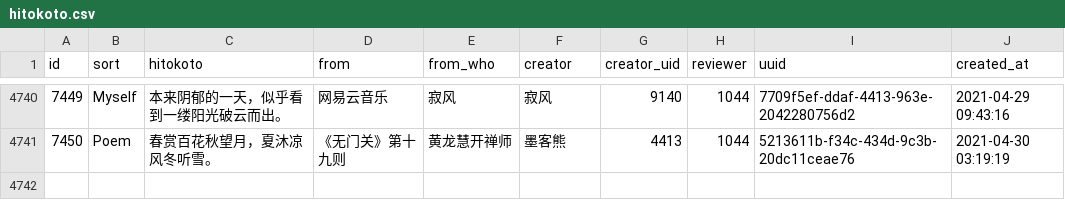
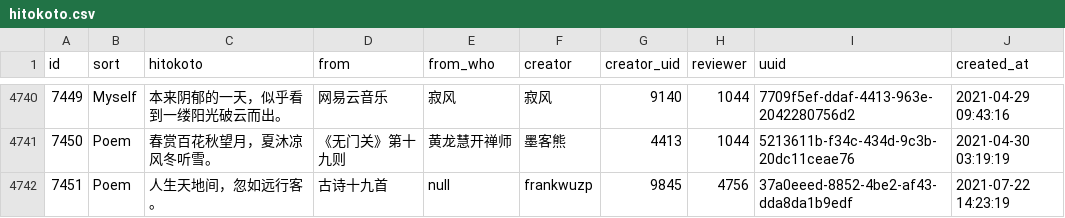
Before and after one commit to ElainaMoe/Unofficial-Hitokoto-Database, a CSV file: hitokoto.csv, drawn as a sheet; only a part is shown, gaps mark what is left out; the diff names each change by its address in the sheet, - before the commit and + after, or states it on an @@ line.

Commit message:
update Hitokoto database

```diff
--- a/hitokoto.csv
+++ b/hitokoto.csv
+row 4742: 7451 | Poem | 人生天地间，忽如远行客。 | 古诗十九首 | null | frankwuzp | 9845 | 4756 | 37a0eeed-8852-4be2-af43-dda8da1b9edf | 2021-07-22 14:23:19
```
